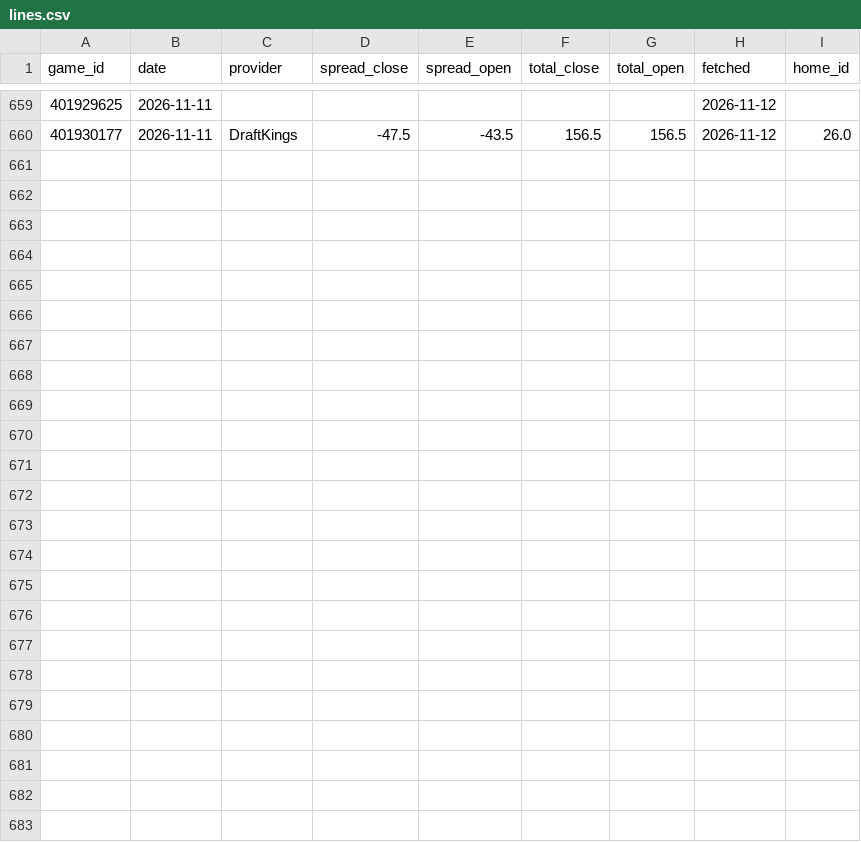
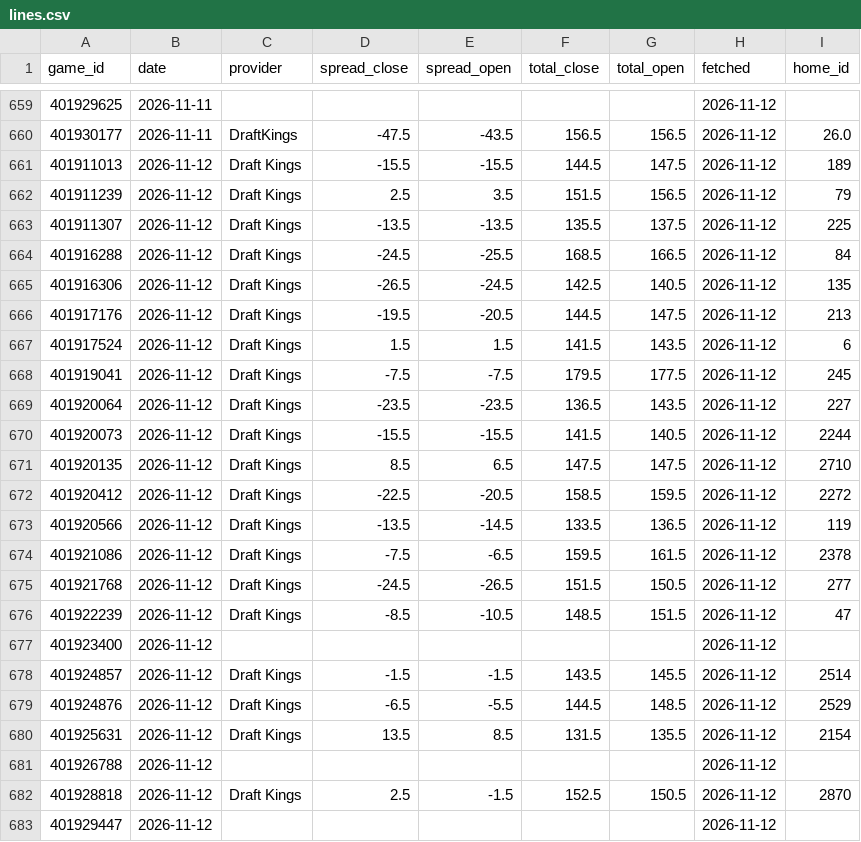
Before and after one commit to psturo77/cbb-data, a CSV file: lines.csv, drawn as a sheet; only a part is shown, gaps mark what is left out; the diff names each change by its address in the sheet, - before the commit and + after, or states it on an @@ line.

```diff
--- a/lines.csv
+++ b/lines.csv
+row 661: 401911013 | 2026-11-12 | Draft Kings | -15.5 | -15.5 | 144.5 | 147.5 | 2026-11-12 | 189
+row 662: 401911239 | 2026-11-12 | Draft Kings | 2.5 | 3.5 | 151.5 | 156.5 | 2026-11-12 | 79
+row 663: 401911307 | 2026-11-12 | Draft Kings | -13.5 | -13.5 | 135.5 | 137.5 | 2026-11-12 | 225
+row 664: 401916288 | 2026-11-12 | Draft Kings | -24.5 | -25.5 | 168.5 | 166.5 | 2026-11-12 | 84
+row 665: 401916306 | 2026-11-12 | Draft Kings | -26.5 | -24.5 | 142.5 | 140.5 | 2026-11-12 | 135
+row 666: 401917176 | 2026-11-12 | Draft Kings | -19.5 | -20.5 | 144.5 | 147.5 | 2026-11-12 | 213
+row 667: 401917524 | 2026-11-12 | Draft Kings | 1.5 | 1.5 | 141.5 | 143.5 | 2026-11-12 | 6
+row 668: 401919041 | 2026-11-12 | Draft Kings | -7.5 | -7.5 | 179.5 | 177.5 | 2026-11-12 | 245
+row 669: 401920064 | 2026-11-12 | Draft Kings | -23.5 | -23.5 | 136.5 | 143.5 | 2026-11-12 | 227
+row 670: 401920073 | 2026-11-12 | Draft Kings | -15.5 | -15.5 | 141.5 | 140.5 | 2026-11-12 | 2244
+row 671: 401920135 | 2026-11-12 | Draft Kings | 8.5 | 6.5 | 147.5 | 147.5 | 2026-11-12 | 2710
+row 672: 401920412 | 2026-11-12 | Draft Kings | -22.5 | -20.5 | 158.5 | 159.5 | 2026-11-12 | 2272
+row 673: 401920566 | 2026-11-12 | Draft Kings | -13.5 | -14.5 | 133.5 | 136.5 | 2026-11-12 | 119
+row 674: 401921086 | 2026-11-12 | Draft Kings | -7.5 | -6.5 | 159.5 | 161.5 | 2026-11-12 | 2378
+row 675: 401921768 | 2026-11-12 | Draft Kings | -24.5 | -26.5 | 151.5 | 150.5 | 2026-11-12 | 277
+row 676: 401922239 | 2026-11-12 | Draft Kings | -8.5 | -10.5 | 148.5 | 151.5 | 2026-11-12 | 47
+row 677: 401923400 | 2026-11-12 |  |  |  |  |  | 2026-11-12
+row 678: 401924857 | 2026-11-12 | Draft Kings | -1.5 | -1.5 | 143.5 | 145.5 | 2026-11-12 | 2514
+row 679: 401924876 | 2026-11-12 | Draft Kings | -6.5 | -5.5 | 144.5 | 148.5 | 2026-11-12 | 2529
+row 680: 401925631 | 2026-11-12 | Draft Kings | 13.5 | 8.5 | 131.5 | 135.5 | 2026-11-12 | 2154
+row 681: 401926788 | 2026-11-12 |  |  |  |  |  | 2026-11-12
+row 682: 401928818 | 2026-11-12 | Draft Kings | 2.5 | -1.5 | 152.5 | 150.5 | 2026-11-12 | 2870
+row 683: 401929447 | 2026-11-12 |  |  |  |  |  | 2026-11-12
```
Also changed, not shown: model.csv, paper.csv, 4 other files.
